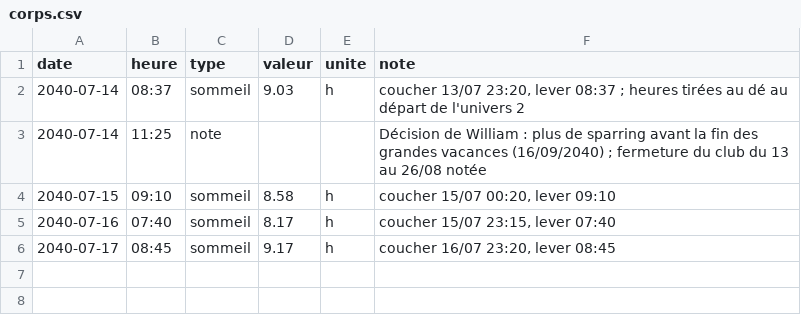
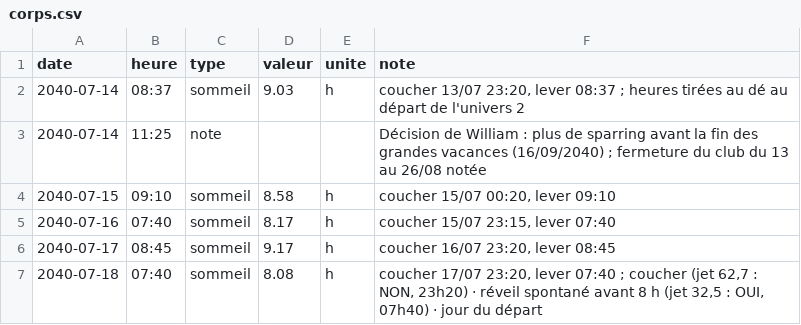
Before and after one commit to ossimiossimiwilliam10-cyber/simulation-william, a CSV file: etat/corps.csv, drawn as a sheet; the diff names each change by its address in the sheet, - before the commit and + after, or states it on an @@ line.

```diff
--- a/etat/corps.csv
+++ b/etat/corps.csv
+row 7: 2040-07-18 | 07:40 | sommeil | 8.08 | h | coucher 17/07 23:20, lever 07:40 ; coucher (jet 62,7 : NON, 23h20) · réveil spontané avant 8 h (jet 32,5 : OUI, 07h40) · jour du départ
```
Also changed, not shown: etat/agenda.csv, etat/meteo.csv, 14 other files.
